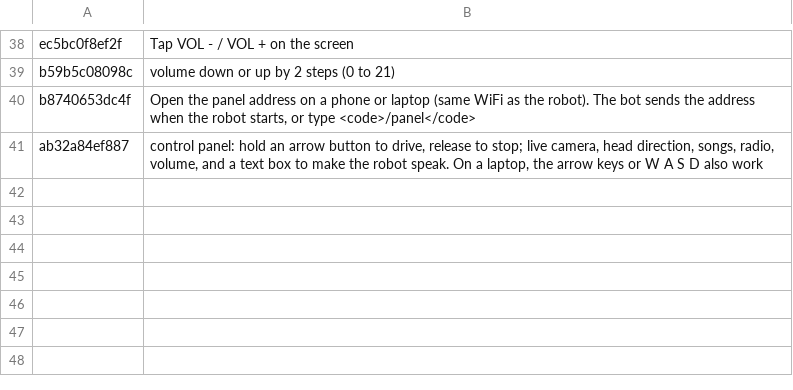
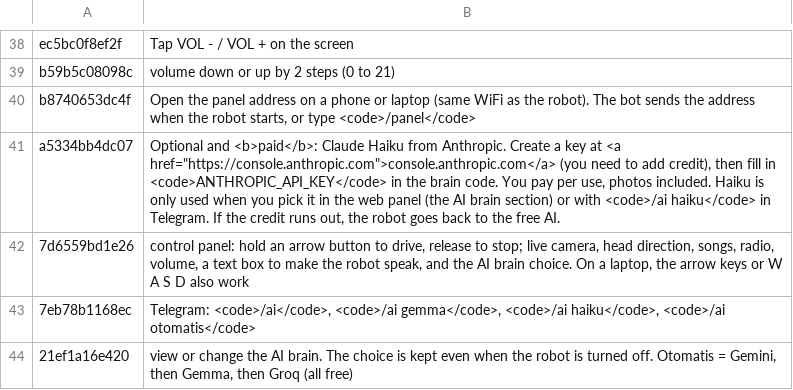
Before and after one commit to rizkyadisatria/rizkyadisatria.github.io, a TSV file: public/controller/_alat/terjemahan/robot-ai-20-gemini.tsv, drawn as a sheet; only a part is shown, gaps mark what is left out.

Commit message:
robot_otak: pilih otak AI dari panel web dan /ai, tambah Claude Haiku (berbayar)

```diff
--- a/public/controller/_alat/terjemahan/robot-ai-20-gemini.tsv
+++ b/public/controller/_alat/terjemahan/robot-ai-20-gemini.tsv
@@ -40,2 +40,5 @@ b59b5c08098c	volume down or up by 2 steps (0 to 21)
 b8740653dc4f	Open the panel address on a phone or laptop (same WiFi as the robot). The bot sends the address when the robot starts, or type <code>/panel</code>
-ab32a84ef887	control panel: hold an arrow button to drive, release to stop; live camera, head direction, songs, radio, volume, and a text box to make the robot speak. On a laptop, the arrow keys or W A S D also work
+a5334bb4dc07	Optional and <b>paid</b>: Claude Haiku from Anthropic. Create a key at <a href="https://console.anthropic.com">console.anthropic.com</a> (you need to add credit), then fill in <code>ANTHROPIC_API_KEY</code> in the brain code. You pay per use, photos included. Haiku is only used when you pick it in the web panel (the AI brain section) or with <code>/ai haiku</code> in Telegram. If the credit runs out, the robot goes back to the free AI.
+7d6559bd1e26	control panel: hold an arrow button to drive, release to stop; live camera, head direction, songs, radio, volume, a text box to make the robot speak, and the AI brain choice. On a laptop, the arrow keys or W A S D also work
+7eb78b1168ec	Telegram: <code>/ai</code>, <code>/ai gemma</code>, <code>/ai haiku</code>, <code>/ai otomatis</code>
+21ef1a16e420	view or change the AI brain. The choice is kept even when the robot is turned off. Otomatis = Gemini, then Gemma, then Groq (all free)
```
Also changed, not shown: 7 other files.
